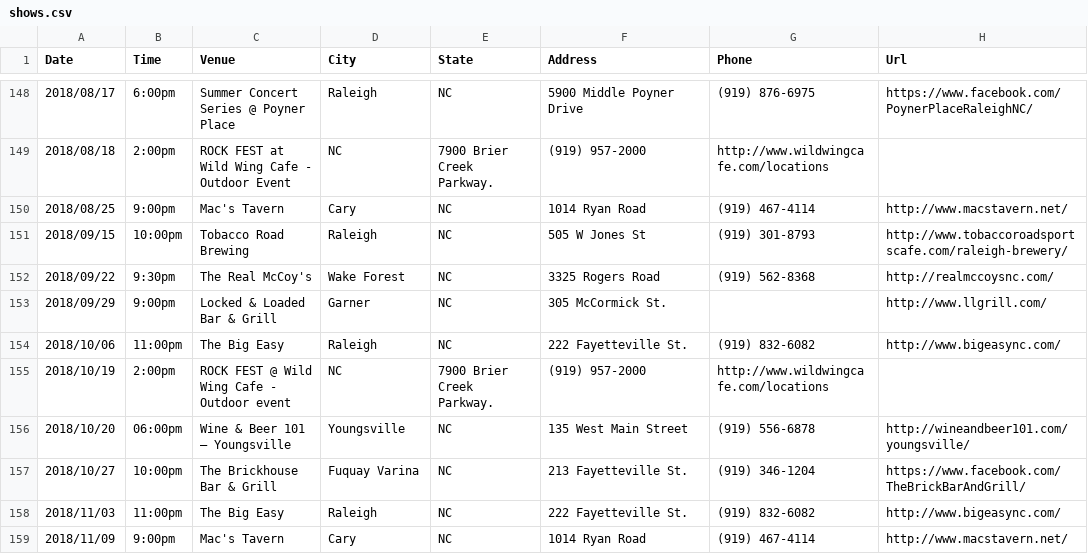
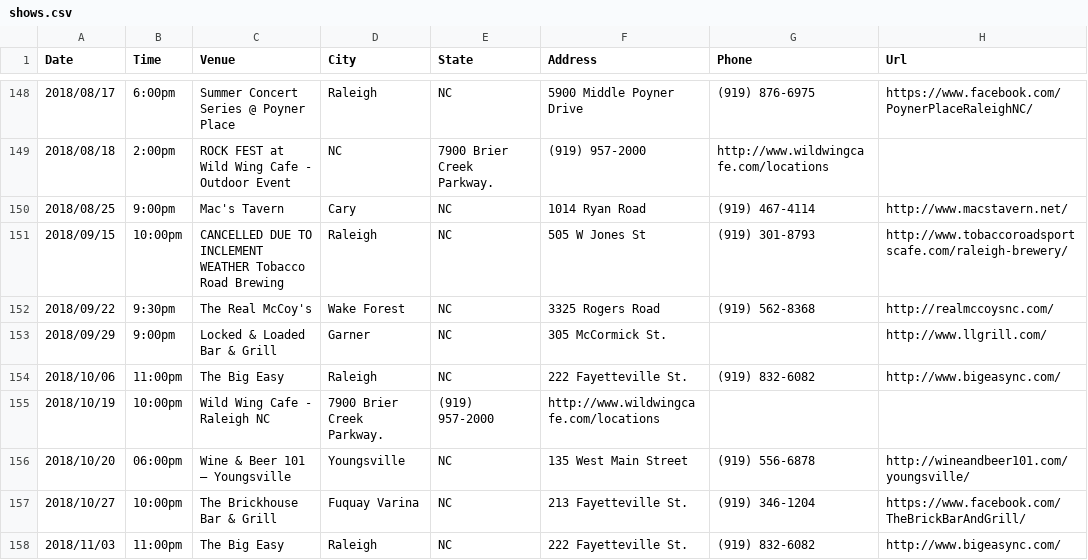
Before and after one commit to redlinenc/redlinenc, a CSV file: _data/shows.csv, drawn as a sheet; only a part is shown, gaps mark what is left out; the shorter side is filled out with more unchanged rows.

Commit message:
Update shows.csv

```diff
--- a/_data/shows.csv
+++ b/_data/shows.csv
@@ -150,3 +150,3 @@ Date,Time,Venue,City,State,Address,Phone,Url
 2018/08/25,9:00pm,Mac's Tavern,Cary, NC,1014 Ryan Road,(919) 467-4114,http://www.macstavern.net/
-2018/09/15,10:00pm,Tobacco Road Brewing,Raleigh,NC,505 W Jones St,(919) 301-8793,http://www.tobaccoroadsportscafe.com/raleigh-brewery/
+2018/09/15,10:00pm,CANCELLED DUE TO INCLEMENT WEATHER Tobacco Road Brewing,Raleigh,NC,505 W Jones St,(919) 301-8793,http://www.tobaccoroadsportscafe.com/raleigh-brewery/
 2018/09/22,9:30pm,The Real McCoy's,Wake Forest, NC,3325 Rogers Road,(919) 562-8368,http://realmccoysnc.com/
@@ -154,3 +154,3 @@ Date,Time,Venue,City,State,Address,Phone,Url
 2018/10/06,11:00pm,The Big Easy,Raleigh, NC,222 Fayetteville St.,(919) 832-6082,http://www.bigeasync.com/
-2018/10/19,2:00pm,ROCK FEST @ Wild Wing Cafe - Outdoor event, NC,7900 Brier Creek Parkway.,(919) 957-2000,http://www.wildwingcafe.com/locations
+2018/10/19,10:00pm, Wild Wing Cafe - Raleigh NC,7900 Brier Creek Parkway.,(919) 957-2000,http://www.wildwingcafe.com/locations
 2018/10/20,06:00pm,Wine & Beer 101 – Youngsville,Youngsville, NC,135 West Main Street,(919) 556-6878,http://wineandbeer101.com/youngsville/
```
